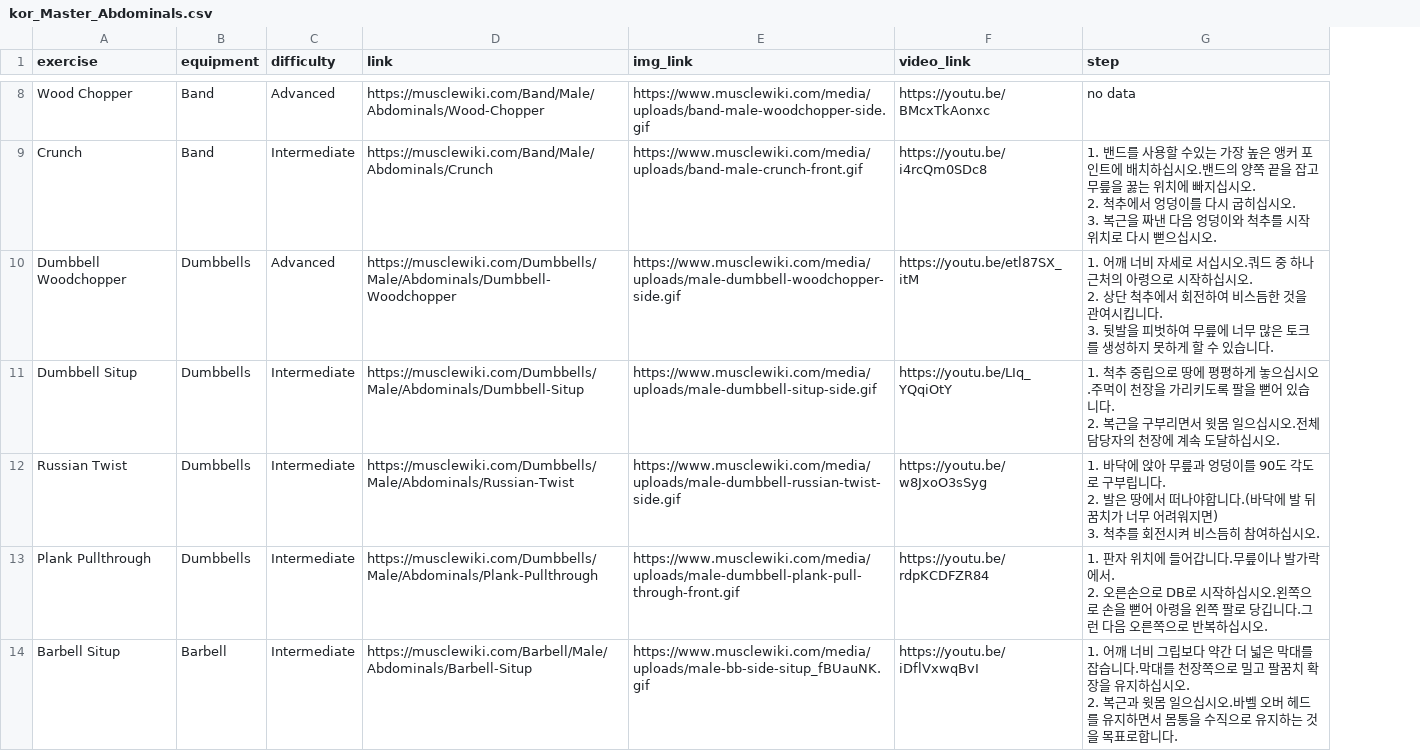
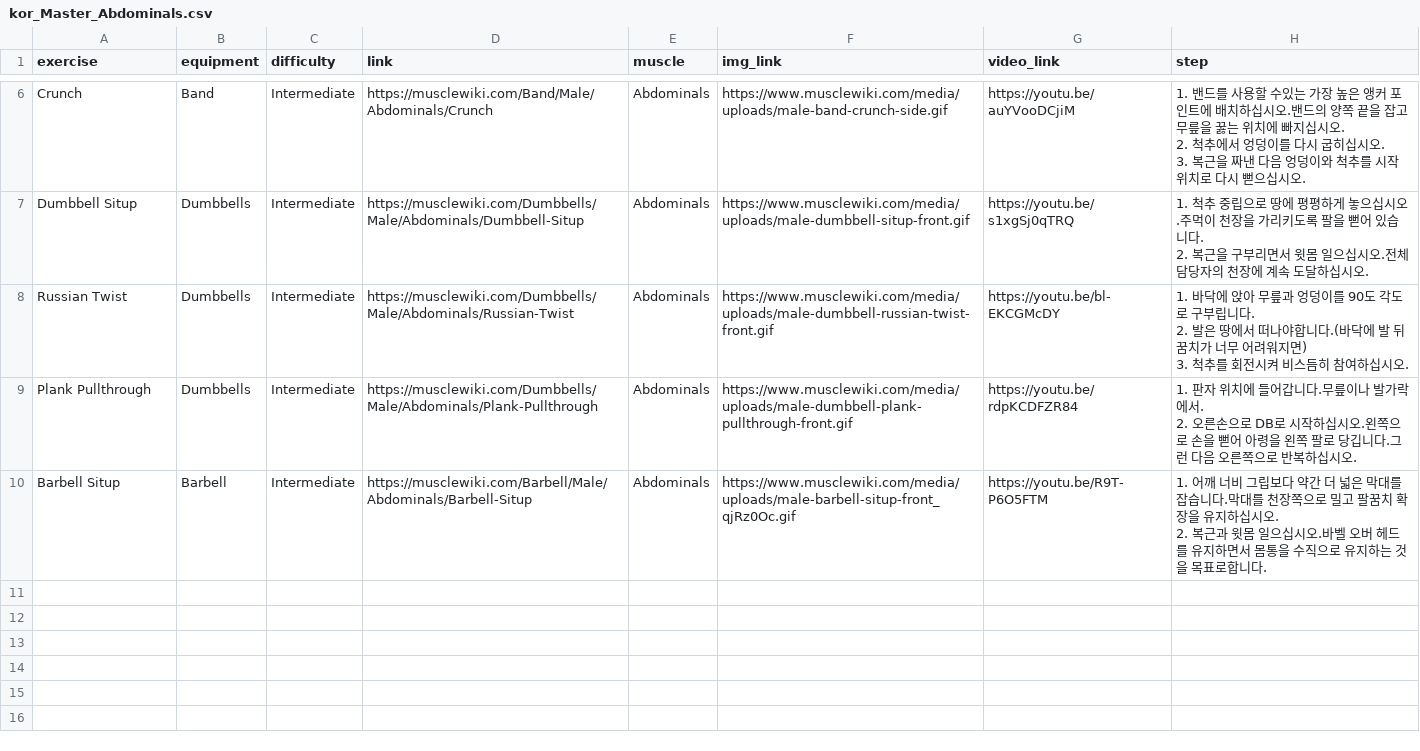
Before and after one commit to svbean77/Univ_Capstone2, a CSV file: Crawling/data/kor_Master_Abdominals.csv, drawn as a sheet; only a part is shown, gaps mark what is left out; removed rows and columns are numbered as before the commit, all else as after; ↵ is a line break in a cell; the diff covers the shown part only; the diff names each change by its address in the sheet, - before the commit and + after, or states it on an @@ line.

```diff
--- a/Crawling/data/kor_Master_Abdominals.csv
+++ b/Crawling/data/kor_Master_Abdominals.csv
+column E (muscle), rows 6-10: all Abdominals
-row 8: Wood Chopper | Band | Advanced | https://musclewiki.com/Band/Male/Abdominals/Wood-Chopper | https://www.musclewiki.com/media/uploads/band-male-woodchopper-side.gif | https://youtu.be/BMcxTkAonxc | no data
-F6 (img_link): https://www.musclewiki.com/media/uploads/band-male-crunch-front.gif
+F6 (img_link): https://www.musclewiki.com/media/uploads/male-band-crunch-side.gif
-G6 (video_link): https://youtu.be/i4rcQm0SDc8
+G6 (video_link): https://youtu.be/auYVooDCjiM
-row 10: Dumbbell Woodchopper | Dumbbells | Advanced | https://musclewiki.com/Dumbbells/Male/Abdominals/Dumbbell-Woodchopper | https://www.musclewiki.com/media/uploads/male-dumbbell-woodchopper-side.gif | https://youtu.be/etl87SX_itM | 1. 어깨 너비 자세로 서십시오.쿼드 중 하나 근처의 아령으로 시작하십시오. ↵ 2. 상단 척추에서 회전하여 비스듬한 것을 관여시킵니다. ↵ 3. 뒷발을 피벗하여 무릎에 너무 많은 토크를 생성하지 못하게 할 수 있습니다.
-F7 (img_link): https://www.musclewiki.com/media/uploads/male-dumbbell-situp-side.gif
+F7 (img_link): https://www.musclewiki.com/media/uploads/male-dumbbell-situp-front.gif
-G7 (video_link): https://youtu.be/LIq_YQqiOtY
+G7 (video_link): https://youtu.be/s1xgSj0qTRQ
-F8 (img_link): https://www.musclewiki.com/media/uploads/male-dumbbell-russian-twist-side.gif
+F8 (img_link): https://www.musclewiki.com/media/uploads/male-dumbbell-russian-twist-front.gif
-G8 (video_link): https://youtu.be/w8JxoO3sSyg
+G8 (video_link): https://youtu.be/bl-EKCGMcDY
-F9 (img_link): https://www.musclewiki.com/media/uploads/male-dumbbell-plank-pull-through-front.gif
+F9 (img_link): https://www.musclewiki.com/media/uploads/male-dumbbell-plank-pullthrough-front.gif
-F10 (img_link): https://www.musclewiki.com/media/uploads/male-bb-side-situp_fBUauNK.gif
+F10 (img_link): https://www.musclewiki.com/media/uploads/male-barbell-situp-front_qjRz0Oc.gif
-G10 (video_link): https://youtu.be/iDflVxwqBvI
+G10 (video_link): https://youtu.be/R9T-P6O5FTM
```
Also changed, not shown: 1 added row, 3 removed rows and 4 edited cells elsewhere in this file, Crawling/data/eng_Beginner_Abdominals.csv, Crawling/data/eng_Master_Abdominals.csv, 49 other files.
